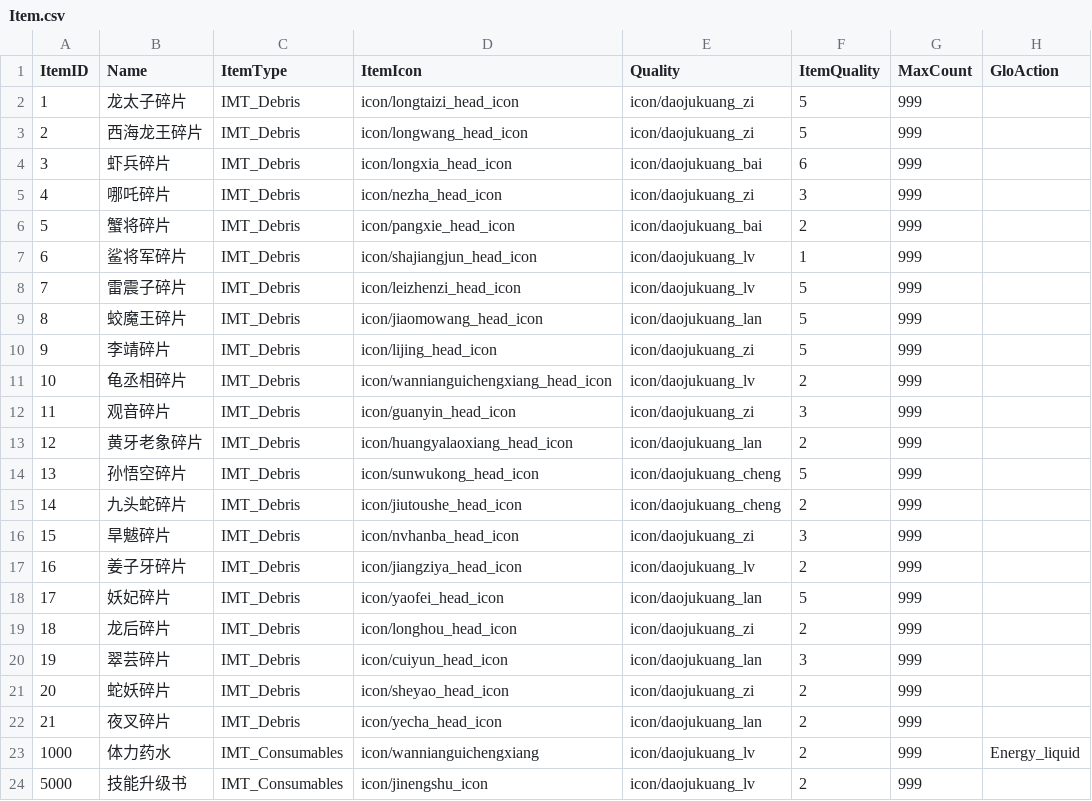
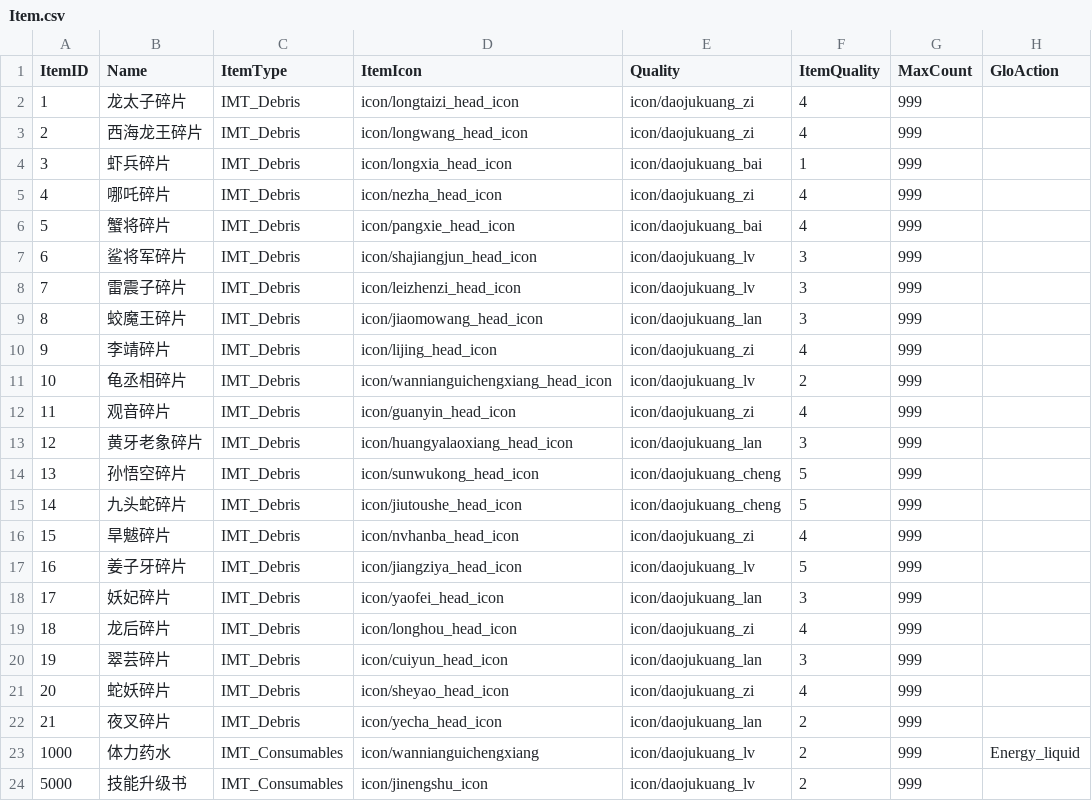
Before and after one commit to kevinnewkevin/xiyou, a CSV file: trunk/config/tables/Item.csv, drawn as a sheet; only a part is shown; the diff names each change by its address in the sheet, - before the commit and + after, or states it on an @@ line.

```diff
--- a/trunk/config/tables/Item.csv
+++ b/trunk/config/tables/Item.csv
-F2:F3 (ItemQuality): 5
+F2:F3 (ItemQuality): 4
-F4 (ItemQuality): 6
+F4 (ItemQuality): 1
-F5 (ItemQuality): 3
+F5 (ItemQuality): 4
-F6 (ItemQuality): 2
+F6 (ItemQuality): 4
-F7 (ItemQuality): 1
+F7 (ItemQuality): 3
-F8:F9 (ItemQuality): 5
+F8:F9 (ItemQuality): 3
-F10 (ItemQuality): 5
+F10 (ItemQuality): 4
-F12 (ItemQuality): 3
+F12 (ItemQuality): 4
-F13 (ItemQuality): 2
+F13 (ItemQuality): 3
-F15 (ItemQuality): 2
+F15 (ItemQuality): 5
-F16 (ItemQuality): 3
+F16 (ItemQuality): 4
-F17 (ItemQuality): 2
+F17 (ItemQuality): 5
-F18 (ItemQuality): 5
+F18 (ItemQuality): 3
-F19 (ItemQuality): 2
+F19 (ItemQuality): 4
-F21 (ItemQuality): 2
+F21 (ItemQuality): 4
```
